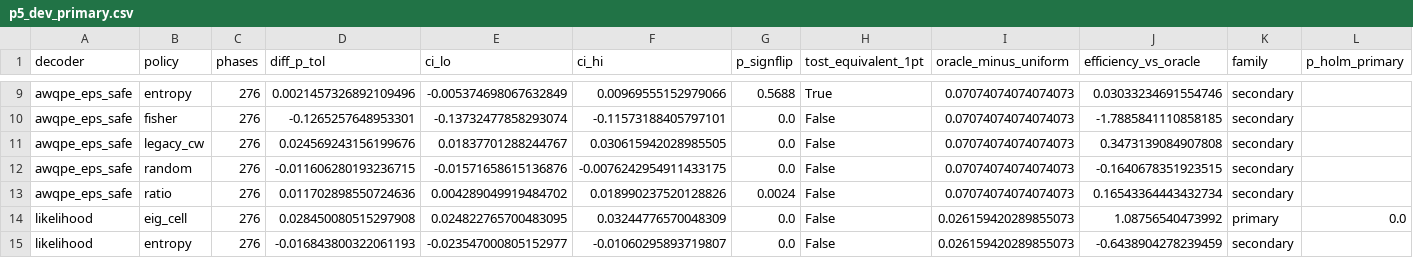
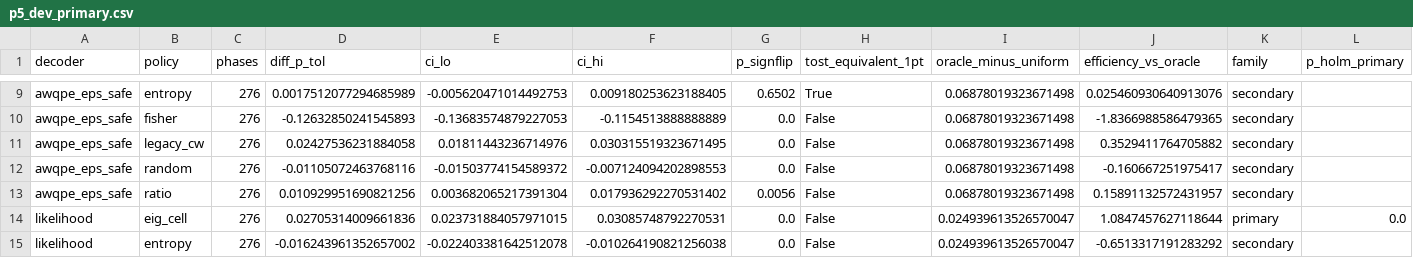
Before and after one commit to Shadow-46/QuantumPhaseReconstruction, a CSV file: research/analysis/tables/p5_dev_primary.csv, drawn as a sheet; only a part is shown, gaps mark what is left out; the diff covers the shown part only; the diff names each change by its address in the sheet, - before the commit and + after, or states it on an @@ line.

```diff
--- a/research/analysis/tables/p5_dev_primary.csv
+++ b/research/analysis/tables/p5_dev_primary.csv
-D9 (diff_p_tol): 0.0021457326892109496
+D9 (diff_p_tol): 0.0017512077294685989
-E9 (ci_lo): -0.005374698067632849
+E9 (ci_lo): -0.005620471014492753
-F9 (ci_hi): 0.00969555152979066
+F9 (ci_hi): 0.009180253623188405
-G9 (p_signflip): 0.5688
+G9 (p_signflip): 0.6502
-I9:I13 (oracle_minus_uniform): 0.07074074074074073
+I9:I13 (oracle_minus_uniform): 0.06878019323671498
-J9 (efficiency_vs_oracle): 0.03033234691554746
+J9 (efficiency_vs_oracle): 0.025460930640913076
-D10 (diff_p_tol): -0.1265257648953301
+D10 (diff_p_tol): -0.12632850241545893
-E10 (ci_lo): -0.13732477858293074
+E10 (ci_lo): -0.13683574879227053
-F10 (ci_hi): -0.11573188405797101
+F10 (ci_hi): -0.1154513888888889
-J10 (efficiency_vs_oracle): -1.7885841110858185
+J10 (efficiency_vs_oracle): -1.8366988586479365
-D11 (diff_p_tol): 0.024569243156199676
+D11 (diff_p_tol): 0.02427536231884058
-E11 (ci_lo): 0.01837701288244767
+E11 (ci_lo): 0.01811443236714976
-F11 (ci_hi): 0.030615942028985505
+F11 (ci_hi): 0.030315519323671495
-J11 (efficiency_vs_oracle): 0.3473139084907808
+J11 (efficiency_vs_oracle): 0.3529411764705882
-D12 (diff_p_tol): -0.011606280193236715
+D12 (diff_p_tol): -0.01105072463768116
-E12 (ci_lo): -0.01571658615136876
+E12 (ci_lo): -0.01503774154589372
-F12 (ci_hi): -0.0076242954911433175
+F12 (ci_hi): -0.007124094202898553
-J12 (efficiency_vs_oracle): -0.1640678351923515
+J12 (efficiency_vs_oracle): -0.160667251975417
-D13 (diff_p_tol): 0.011702898550724636
+D13 (diff_p_tol): 0.010929951690821256
-E13 (ci_lo): 0.004289049919484702
+E13 (ci_lo): 0.003682065217391304
-F13 (ci_hi): 0.018990237520128826
+F13 (ci_hi): 0.017936292270531402
-G13 (p_signflip): 0.0024
+G13 (p_signflip): 0.0056
-J13 (efficiency_vs_oracle): 0.16543364443432734
+J13 (efficiency_vs_oracle): 0.15891132572431957
-D14 (diff_p_tol): 0.028450080515297908
+D14 (diff_p_tol): 0.02705314009661836
-E14 (ci_lo): 0.024822765700483095
+E14 (ci_lo): 0.023731884057971015
-F14 (ci_hi): 0.03244776570048309
+F14 (ci_hi): 0.03085748792270531
-I14:I15 (oracle_minus_uniform): 0.026159420289855073
+I14:I15 (oracle_minus_uniform): 0.024939613526570047
-J14 (efficiency_vs_oracle): 1.08756540473992
+J14 (efficiency_vs_oracle): 1.0847457627118644
-D15 (diff_p_tol): -0.016843800322061193
+D15 (diff_p_tol): -0.016243961352657002
-E15 (ci_lo): -0.023547000805152977
+E15 (ci_lo): -0.022403381642512078
-F15 (ci_hi): -0.01060295893719807
+F15 (ci_hi): -0.010264190821256038
-J15 (efficiency_vs_oracle): -0.6438904278239459
+J15 (efficiency_vs_oracle): -0.6513317191283292
```
Also changed, not shown: 58 edited cells elsewhere in this file, research/analysis/tables/p5_dev_decisions.csv, research/analysis/tables/p5_dev_regimes.csv, 6 other files.
